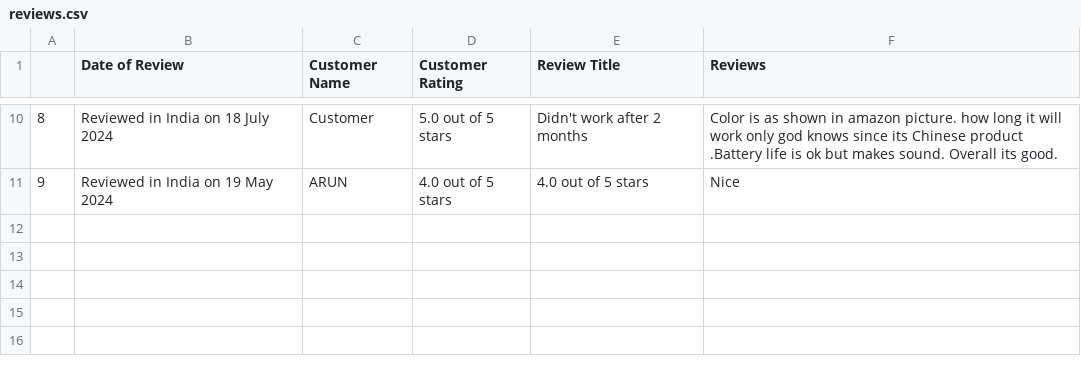
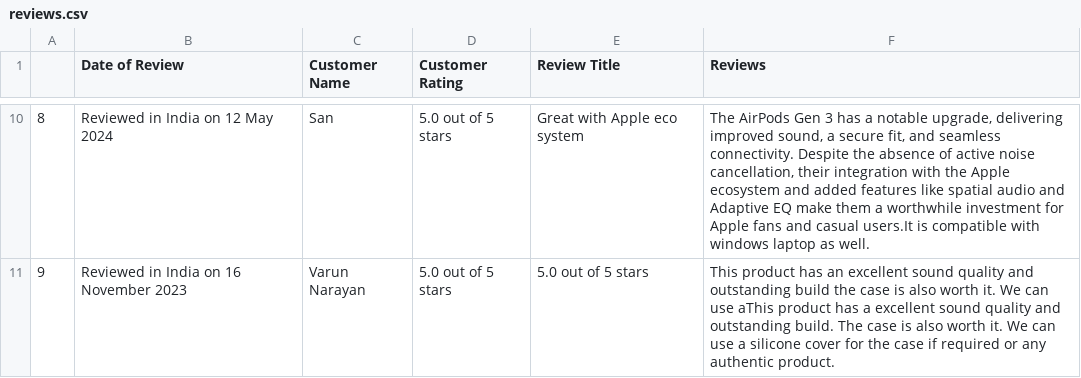
Before and after one commit to HasiniChekuri/Amazon-Review-Sentiment-Analyzer, a CSV file: reviews.csv, drawn as a sheet; only a part is shown, gaps mark what is left out; the diff covers the shown part only.

```diff
--- a/reviews.csv
+++ b/reviews.csv
@@ -10,2 +12,2 @@
-8,Reviewed in India on 18 July 2024,Customer,5.0 out of 5 stars,Didn't work after 2 months,Color is as shown in amazon picture. how long it will work only god knows since its Chinese product .Battery life is ok but makes sound. Overall its good.
-9,Reviewed in India on 19 May 2024,ARUN,4.0 out of 5 stars,4.0 out of 5 stars,Nice
+8,Reviewed in India on 12 May 2024,San,5.0 out of 5 stars,Great with Apple eco system,"The AirPods Gen 3 has a notable upgrade, delivering improved sound, a secure fit, and seamless connectivity. Despite the absence of active noise cancellation, their integration with the Apple ecosystem and added features like spatial audio and Adaptive EQ make them a worthwhile investment for Apple fans and casual users.It is compatible with windows laptop as well."
+9,Reviewed in India on 16 November 2023,Varun Narayan,5.0 out of 5 stars,5.0 out of 5 stars,This product has an excellent sound quality and outstanding build the case is also worth it. We can use aThis product has a excellent sound quality and outstanding build. The case is also worth it. We can use a silicone cover for the case if required or any authentic product.
```
Also changed, not shown: 30 edited cells elsewhere in this file, 1 other file.
